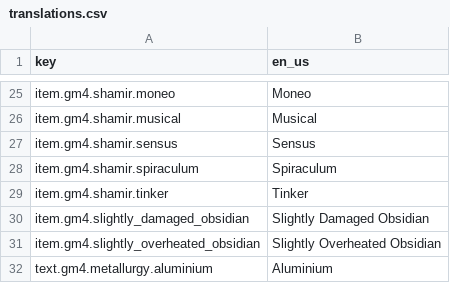
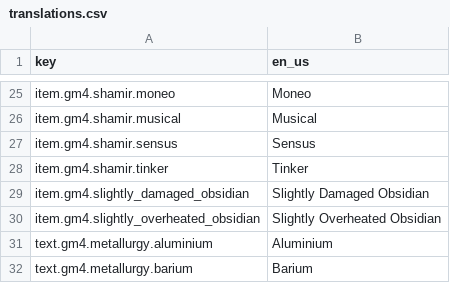
Before and after one commit to Gamemode4Dev/GM4_Datapacks, a CSV file: gm4_metallurgy/assets/translations.csv, drawn as a sheet; only a part is shown, gaps mark what is left out; the shorter side is filled out with more unchanged rows; the diff names each change by its address in the sheet, - before the commit and + after, or states it on an @@ line.

Commit message:
Add warnings for unused translations

```diff
--- a/gm4_metallurgy/assets/translations.csv
+++ b/gm4_metallurgy/assets/translations.csv
-row 28: item.gm4.shamir.spiraculum | Spiraculum
```
Also changed, not shown: gm4_lightning_in_a_bottle/assets/translations.csv, gm4_liquid_tanks/assets/translations.csv, 2 other files.
